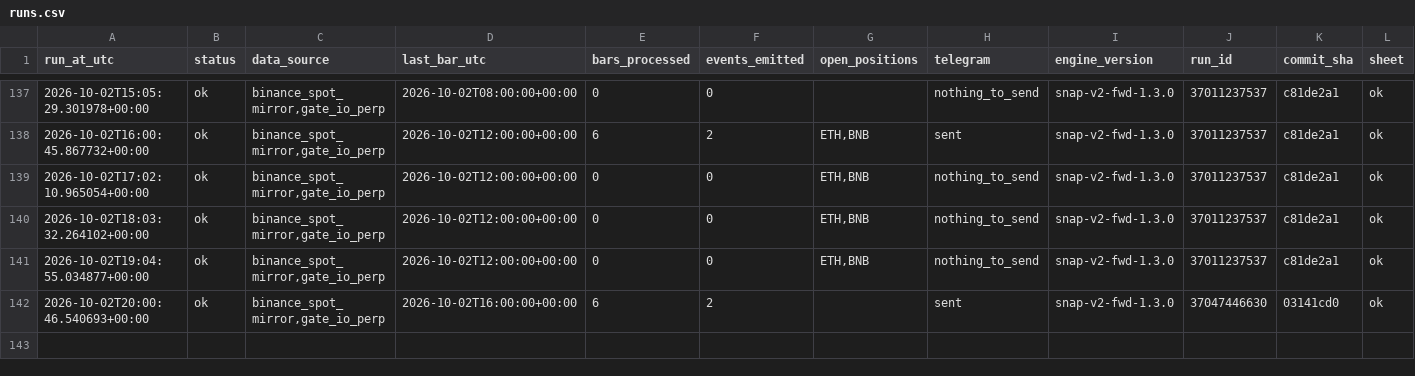
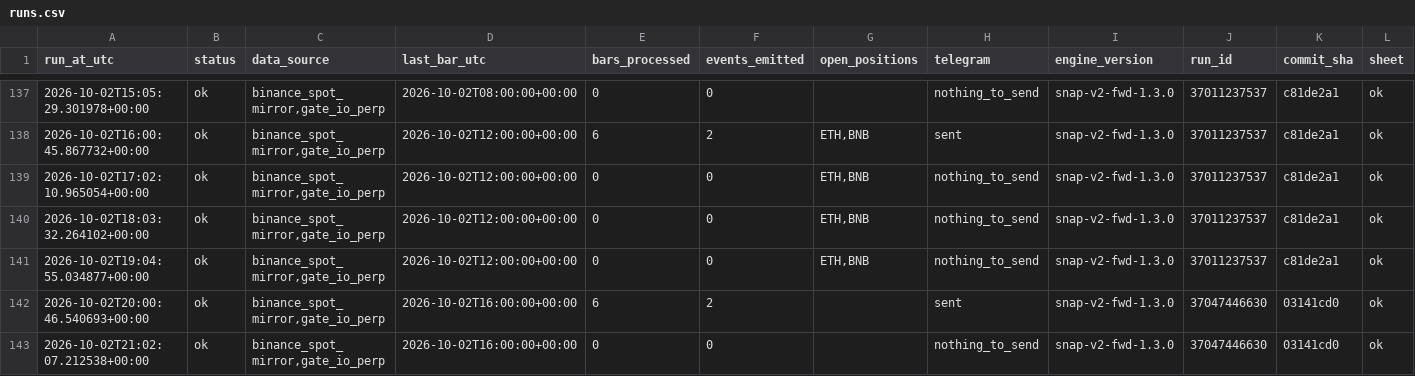
Before and after one commit to daijobudesu69/Crypto-Sequence-Snap, a CSV file: state/runs.csv, drawn as a sheet; only a part is shown, gaps mark what is left out; rows hold the shown columns only; the diff names each change by its address in the sheet, - before the commit and + after, or states it on an @@ line.

```diff
--- a/state/runs.csv
+++ b/state/runs.csv
+row 143: 2026-10-02T21:02:07.212538+00:00 | ok | binance_spot_mirror,gate_io_perp | 2026-10-02T16:00:00+00:00 | 0 | 0 |  | nothing_to_send | snap-v2-fwd-1.3.0 | 37047446630 | 03141cd0 | ok
```
